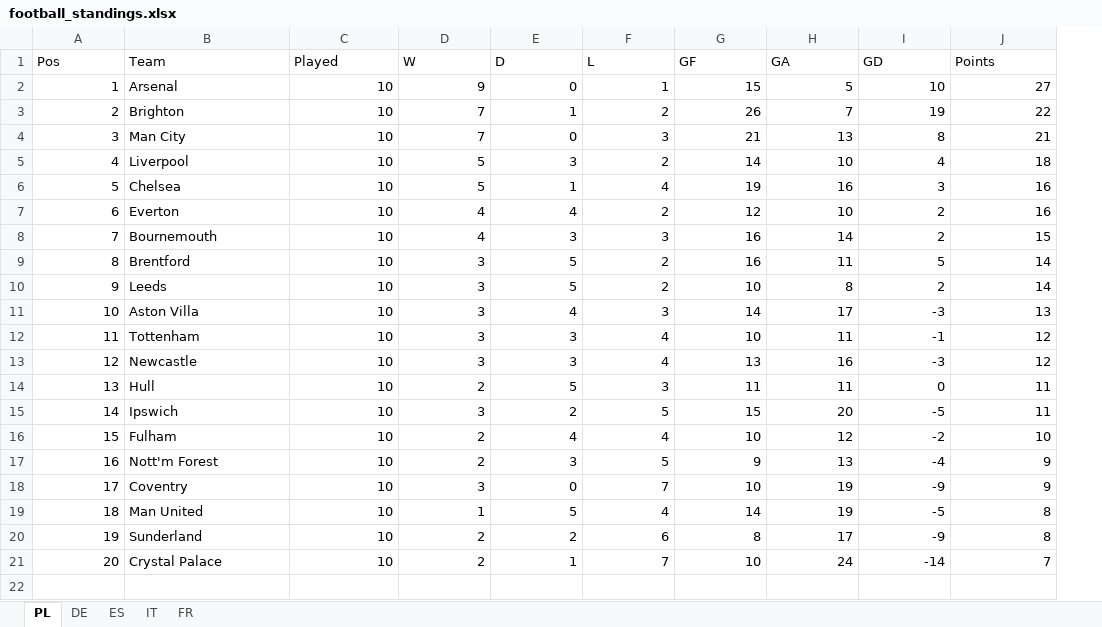
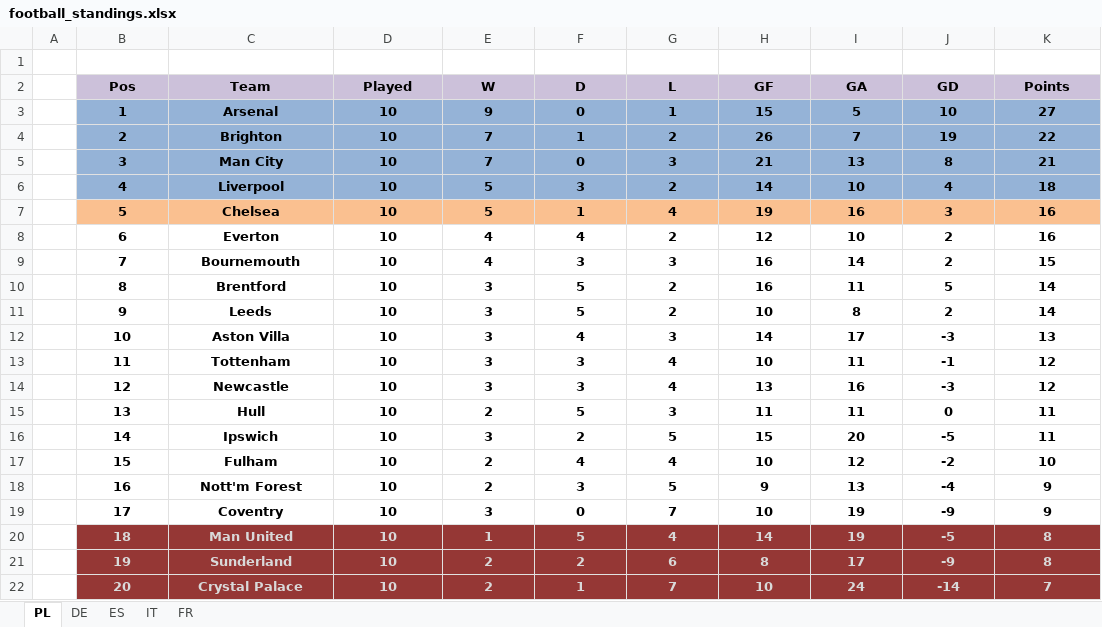
Before and after one commit to DzaferDz/Data-Science-Learning, an Excel workbook: leagues/football_standings.xlsx, sheet PL, drawn as a sheet; values as stored, in another font and other column widths than the file's, no borders; addresses are those after the commit; the diff names each change by its address in the sheet, - before the commit and + after, or states it on an @@ line.

```diff
--- a/leagues/football_standings.xlsx (sheet PL)
+++ b/leagues/football_standings.xlsx (sheet PL)
+column A, empty
+row 1: (empty)
-B2:K22 bold: off
+B2:K22 bold: on
@@ B2:K2 alignment: left → center, fill: none → #CCC1DA @@
-B3:B22 alignment: right
+B3:B22 alignment: center
-B3:K6 fill: none
+B3:K6 fill: #95B3D7
-C3:C22 alignment: left
+C3:C22 alignment: center
-D3:K22 alignment: right
+D3:K22 alignment: center
-B7:K7 fill: none
+B7:K7 fill: #FAC090
@@ B20:K22 fill: none → #953735, text colour: black → #D9D9D9 @@
```
Also changed, not shown: sheet IT, sheet ES, sheet DE, sheet FR.
